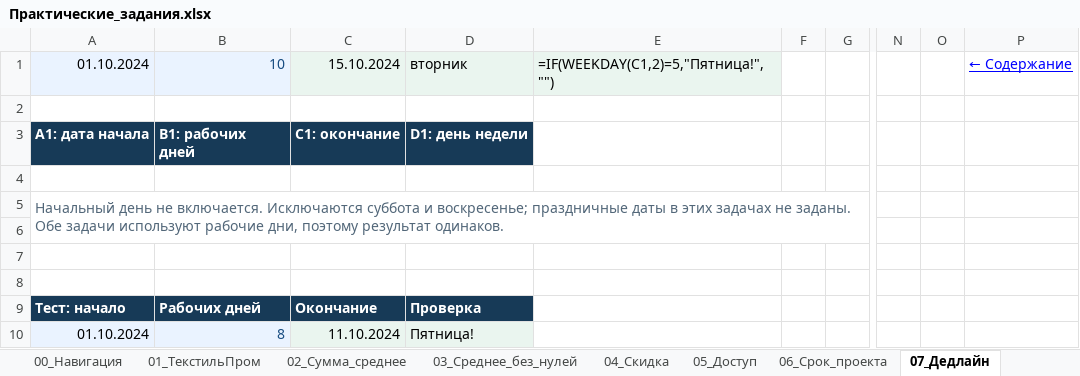
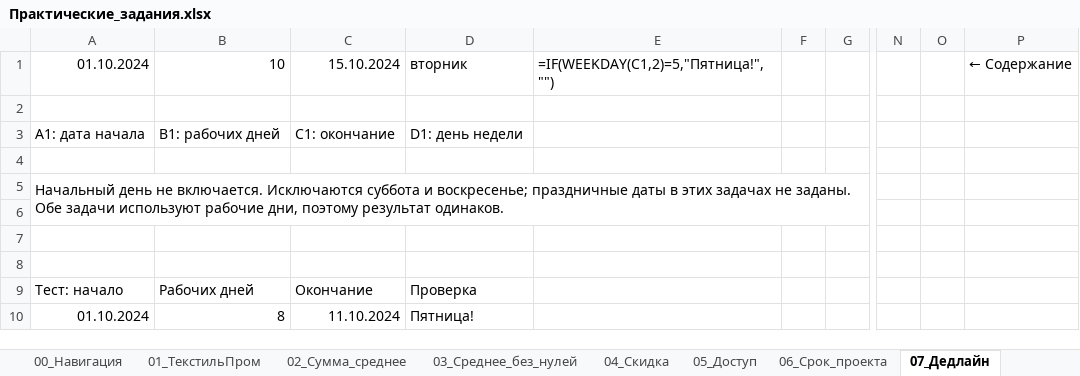
Before and after one commit to Limon-Limonovich/pqwerty, an Excel workbook: Результат/Практические_задания.xlsx, sheet 07_Дедлайн, drawn as a sheet; only a part is shown, gaps mark what is left out; values as stored, in another font and other column widths than the file's, no borders; formulas without a stored value are shown as written; conditional formats not drawn; the diff names each change by its address in the sheet, - before the commit and + after, or states it on an @@ line.

```diff
--- a/Результат/Практические_задания.xlsx (sheet 07_Дедлайн)
+++ b/Результат/Практические_задания.xlsx (sheet 07_Дедлайн)
-A1:B1 fill: #EAF3FF
+A1:B1 fill: none
-B1 text colour: #164B80
+B1 text colour: black
-C1:E1 fill: #EAF5EF
+C1:E1 fill: none
@@ P1 underline: on → off, text colour: #0000FF → black @@
@@ A3:D3 fill: #173A57 → none, bold: on → off, text colour: #FFFFFF → black @@
-A5 text colour: #526779
+A5 text colour: black
@@ A9:D9 fill: #173A57 → none, bold: on → off, text colour: #FFFFFF → black @@
-A10:B10 fill: #EAF3FF
+A10:B10 fill: none
-B10 text colour: #164B80
+B10 text colour: black
-C10:D10 fill: #EAF5EF
+C10:D10 fill: none
```
Also changed, not shown: sheet 17_В5_Показатели_цеха, sheet 12_Партии_ткани, sheet 15_В3_Производство, sheet 10_Качество, sheet 08_Продажи, sheet 00_Навигация, 11 more sheets, 5 other files.
